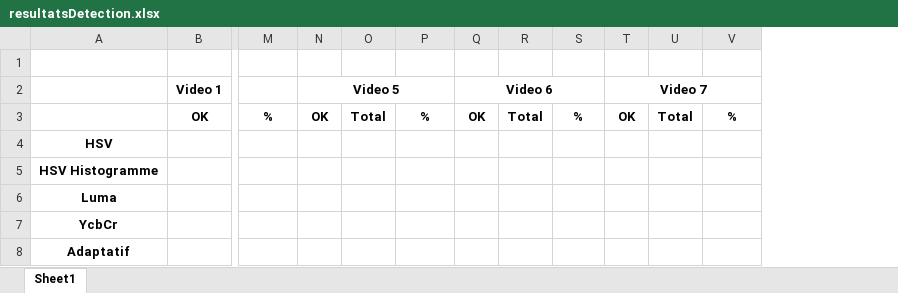
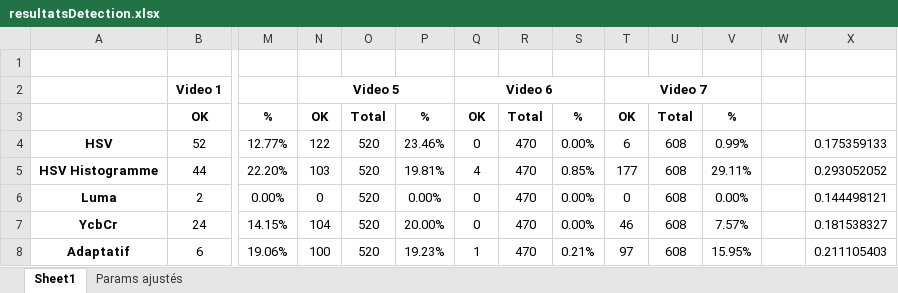
Before and after one commit to caomw/OpenHGR, an Excel workbook: Rapport/resultatsDetection.xlsx, sheet Sheet1, drawn as a sheet; only a part is shown, gaps mark what is left out; values as stored, in another font and other column widths than the file's, no borders; removed rows and columns are numbered as before the commit, all else as after; rows hold the shown columns only; the diff names each change by its address in the sheet, - before the commit and + after, or states it on an @@ line.

Commit message:
Created better luma thresholding

```diff
--- a/Rapport/resultatsDetection.xlsx (sheet Sheet1)
+++ b/Rapport/resultatsDetection.xlsx (sheet Sheet1)
+sheet tab: Params ajustés
+column W, empty
+column X, empty
-row 4: HSV
-row 5: HSV Histogramme
-row 6: Luma
-row 7: YcbCr
-row 8: Adaptatif
+row 4: HSV | 52 | 12.77% | 122 | 520 | 23.46% | 0 | 470 | 0.00% | 6 | 608 | 0.99% |  | 0.175359133
+row 5: HSV Histogramme | 44 | 22.20% | 103 | 520 | 19.81% | 4 | 470 | 0.85% | 177 | 608 | 29.11% |  | 0.293052052
+row 6: Luma | 2 | 0.00% | 0 | 520 | 0.00% | 0 | 470 | 0.00% | 0 | 608 | 0.00% |  | 0.144498121
+row 7: YcbCr | 24 | 14.15% | 104 | 520 | 20.00% | 0 | 470 | 0.00% | 46 | 608 | 7.57% |  | 0.181538327
+row 8: Adaptatif | 6 | 19.06% | 100 | 520 | 19.23% | 1 | 470 | 0.21% | 97 | 608 | 15.95% |  | 0.211105403
```
Also changed, not shown: 13 other files.
